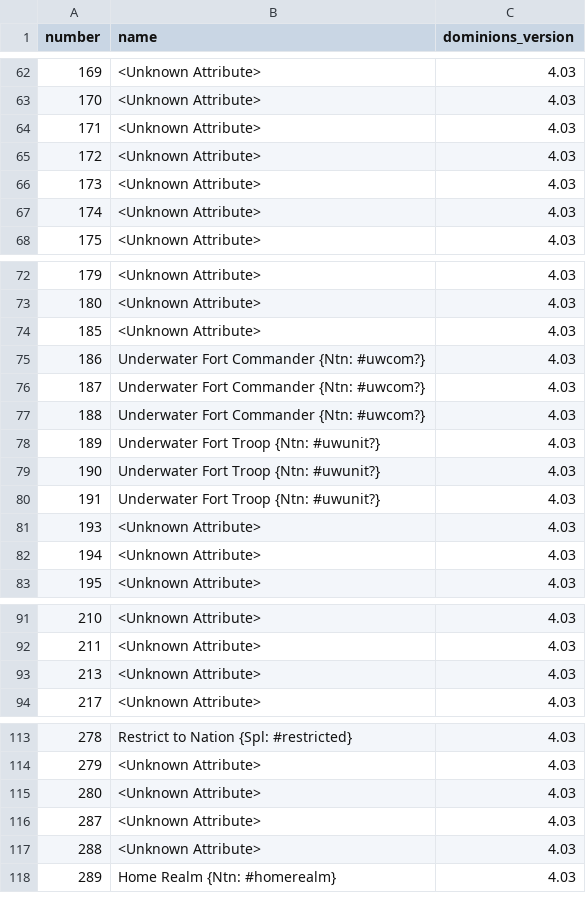
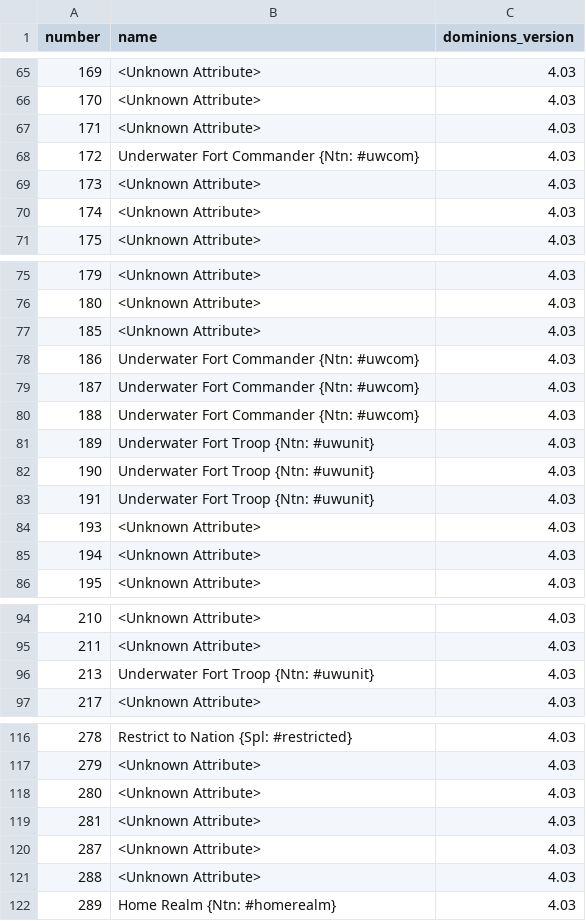
Before and after one commit to larzm42/dominions-tools, a CSV file: data/attribute-keys.csv, drawn as a sheet; only a part is shown, gaps mark what is left out; the diff covers the shown part only.

```diff
--- a/data/attribute-keys.csv
+++ b/data/attribute-keys.csv
@@ -64,3 +67,3 @@
 171,"<Unknown Attribute>",4.03
-172,"<Unknown Attribute>",4.03
+172,"Underwater Fort Commander {Ntn: #uwcom}",4.03
 173,"<Unknown Attribute>",4.03
@@ -74,8 +77,8 @@
 185,"<Unknown Attribute>",4.03
-186,"Underwater Fort Commander {Ntn: #uwcom?}",4.03
-187,"Underwater Fort Commander {Ntn: #uwcom?}",4.03
-188,"Underwater Fort Commander {Ntn: #uwcom?}",4.03
-189,"Underwater Fort Troop {Ntn: #uwunit?}",4.03
-190,"Underwater Fort Troop {Ntn: #uwunit?}",4.03
-191,"Underwater Fort Troop {Ntn: #uwunit?}",4.03
+186,"Underwater Fort Commander {Ntn: #uwcom}",4.03
+187,"Underwater Fort Commander {Ntn: #uwcom}",4.03
+188,"Underwater Fort Commander {Ntn: #uwcom}",4.03
+189,"Underwater Fort Troop {Ntn: #uwunit}",4.03
+190,"Underwater Fort Troop {Ntn: #uwunit}",4.03
+191,"Underwater Fort Troop {Ntn: #uwunit}",4.03
 193,"<Unknown Attribute>",4.03
@@ -92,3 +95,3 @@
 211,"<Unknown Attribute>",4.03
-213,"<Unknown Attribute>",4.03
+213,"Underwater Fort Troop {Ntn: #uwunit}",4.03
 217,"<Unknown Attribute>",4.03
@@ -115,2 +118,3 @@
 280,"<Unknown Attribute>",4.03
+281,"<Unknown Attribute>",4.03
 287,"<Unknown Attribute>",4.03
```
Also changed, not shown: 18 added rows elsewhere in this file, data/flight-sprites.csv, 6 other files.
